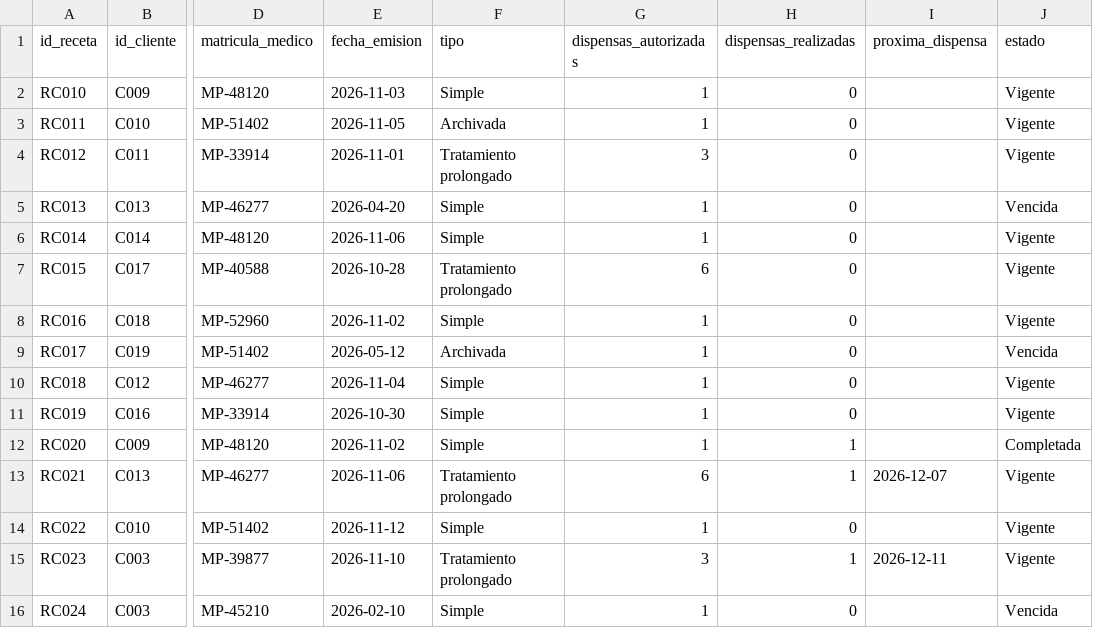
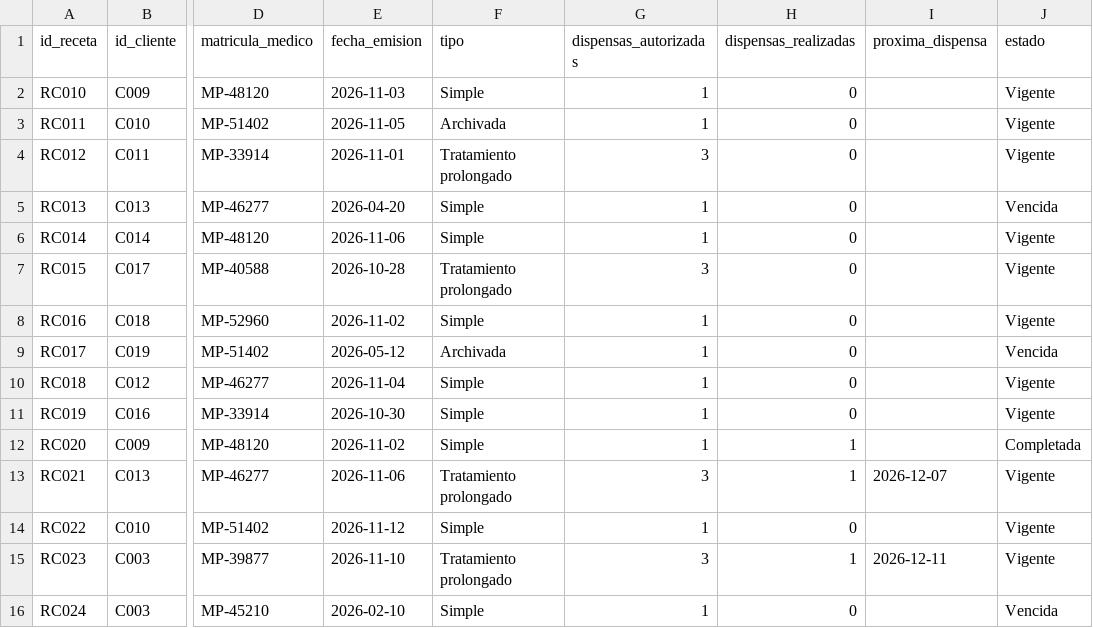
Before and after one commit to franciscocostaa/TPO-BD2, a CSV file: datos/adicionales/recetas.csv, drawn as a sheet; only a part is shown, gaps mark what is left out; the diff names each change by its address in the sheet, - before the commit and + after, or states it on an @@ line.

Commit message:
Corregir RC015 y RC021: un tratamiento prolongado permite hasta 3 dispensas
La consigna (§2.7) fija en 3 el máximo de dispensas de una receta de tratamiento prolongado; las dos tenían 6 autorizadas.

```diff
--- a/datos/adicionales/recetas.csv
+++ b/datos/adicionales/recetas.csv
-G7 (dispensas_autorizadas): 6
+G7 (dispensas_autorizadas): 3
-G13 (dispensas_autorizadas): 6
+G13 (dispensas_autorizadas): 3
```
